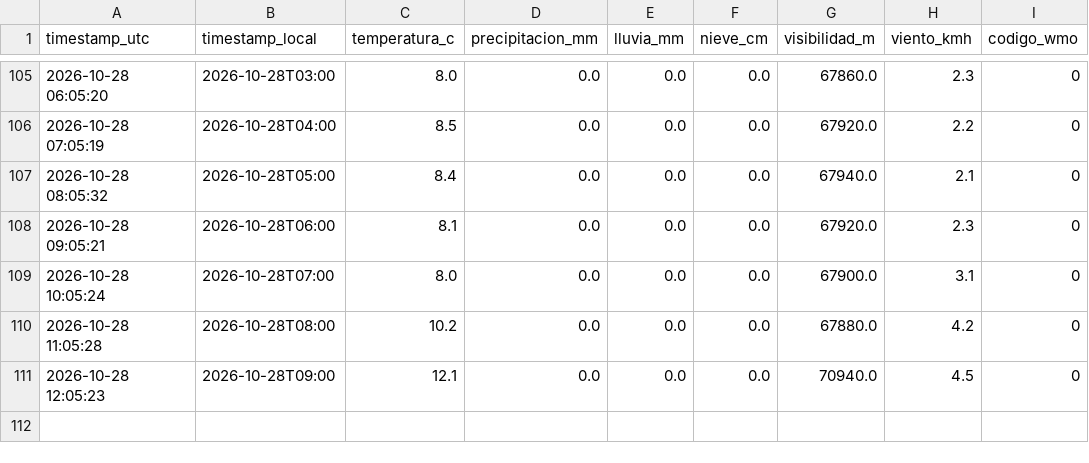
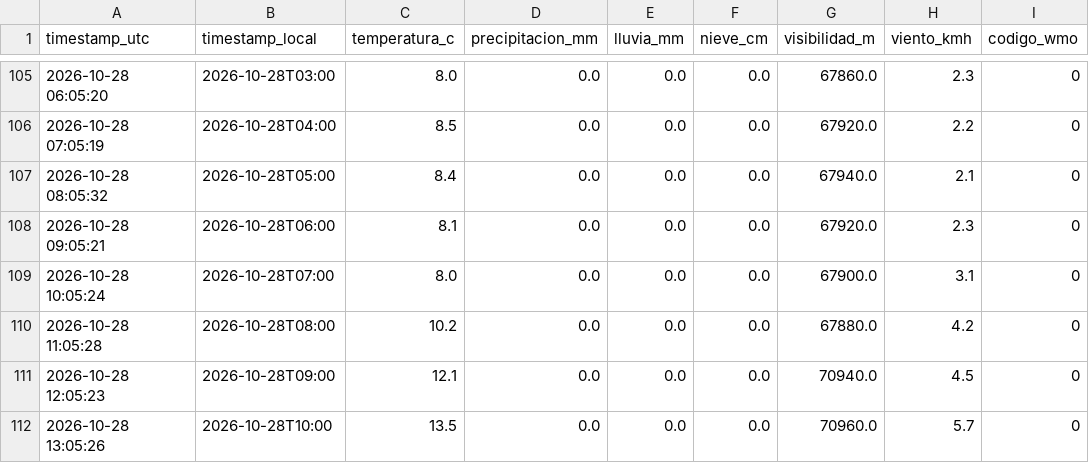
Before and after one commit to Fer-zim/Fer-zim, a CSV file: DS-projects/recolector_wx/datos_clima_bariloche.csv, drawn as a sheet; only a part is shown, gaps mark what is left out; the diff names each change by its address in the sheet, - before the commit and + after, or states it on an @@ line.

```diff
--- a/DS-projects/recolector_wx/datos_clima_bariloche.csv
+++ b/DS-projects/recolector_wx/datos_clima_bariloche.csv
+row 112: 2026-10-28 13:05:26 | 2026-10-28T10:00 | 13.5 | 0.0 | 0.0 | 0.0 | 70960.0 | 5.7 | 0
```
